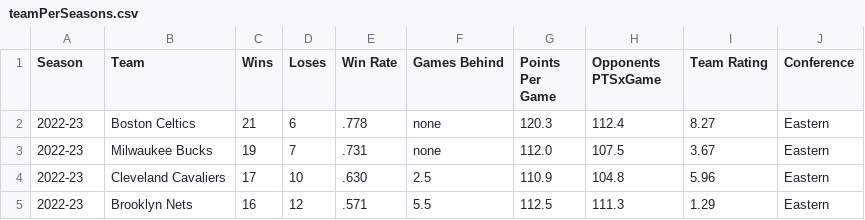
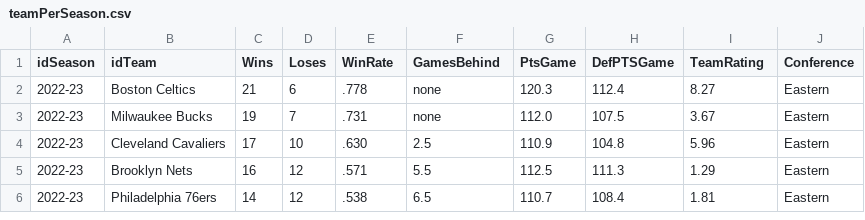
Before and after one commit to joellpz/M06-UF2-JDBC, a CSV file: data/CSV/teamPerSeason.csv (was data/CSV/teamPerSeasons.csv), drawn as a sheet; only a part is shown; the shorter side is filled out with more unchanged rows; the diff names each change by its address in the sheet, - before the commit and + after, or states it on an @@ line.

```diff
--- a/data/CSV/teamPerSeasons.csv
+++ b/data/CSV/teamPerSeason.csv
-A1: Season
+A1: idSeason
-B1: Team
+B1: idTeam
-E1: Win Rate
+E1: WinRate
-F1: Games Behind
+F1: GamesBehind
-G1: Points Per Game
+G1: PtsGame
-H1: Opponents PTSxGame
+H1: DefPTSGame
-I1: Team Rating
+I1: TeamRating
```
Also changed, not shown: data/CSV/playerPerGame.csv, data/CSV/playerSeasons.csv, 5 other files.
